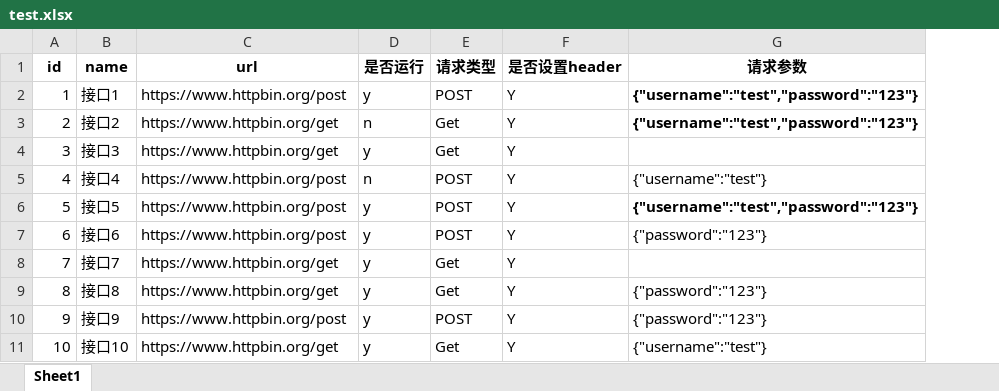
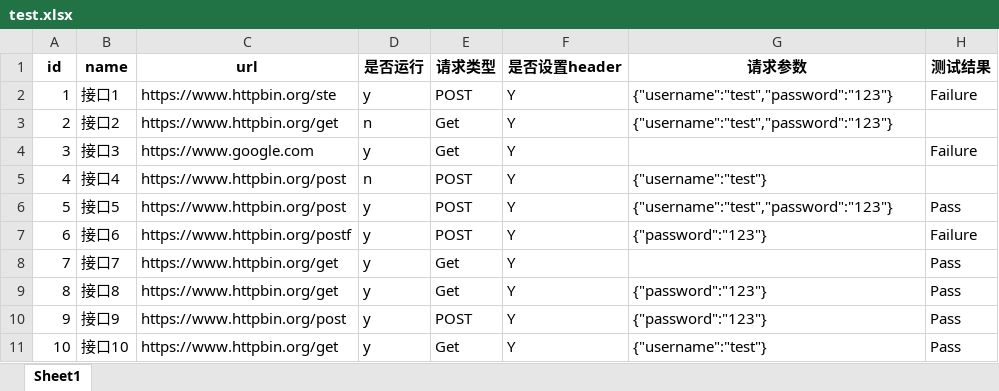
Before and after one commit to KLines/PythonDemo, an Excel workbook: python/auto/test.xlsx, sheet Sheet1, drawn as a sheet; only a part is shown; values as stored, in another font and other column widths than the file's, no borders; the diff covers the shown part only; the diff names each change by its address in the sheet, - before the commit and + after, or states it on an @@ line.

```diff
--- a/python/auto/test.xlsx (sheet Sheet1)
+++ b/python/auto/test.xlsx (sheet Sheet1)
+column H (测试结果), rows 2-11: Failure |  | Failure |  | Pass | Failure | Pass | Pass | Pass | Pass
-C2 (url): https://www.httpbin.org/post
+C2 (url): https://www.httpbin.org/ste
-G2:G3 bold: on
+G2:G3 bold: off
-C4 (url): https://www.httpbin.org/get
+C4 (url): https://www.google.com
-G6 bold: on
+G6 bold: off
-C7 (url): https://www.httpbin.org/post
+C7 (url): https://www.httpbin.org/postf
```
Also changed, not shown: 80 added rows, 1 edited cell and cell formats elsewhere in this sheet, 2 other files.
